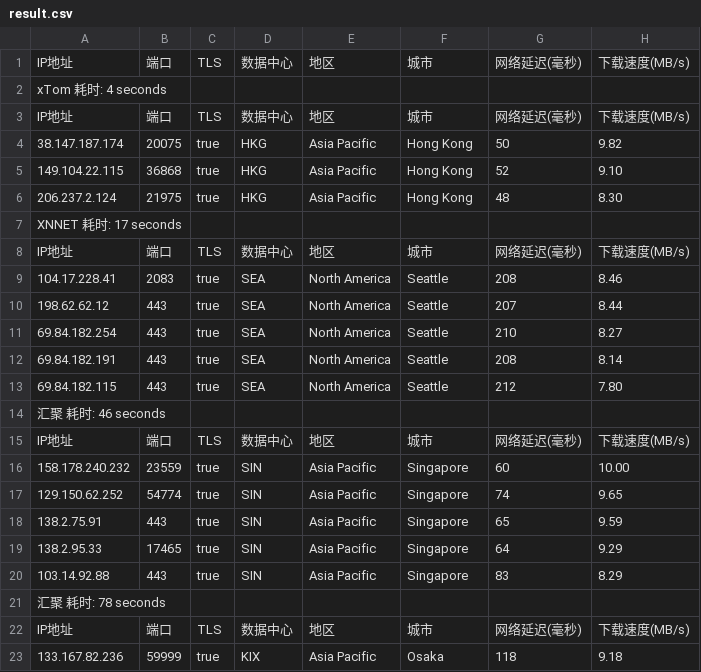
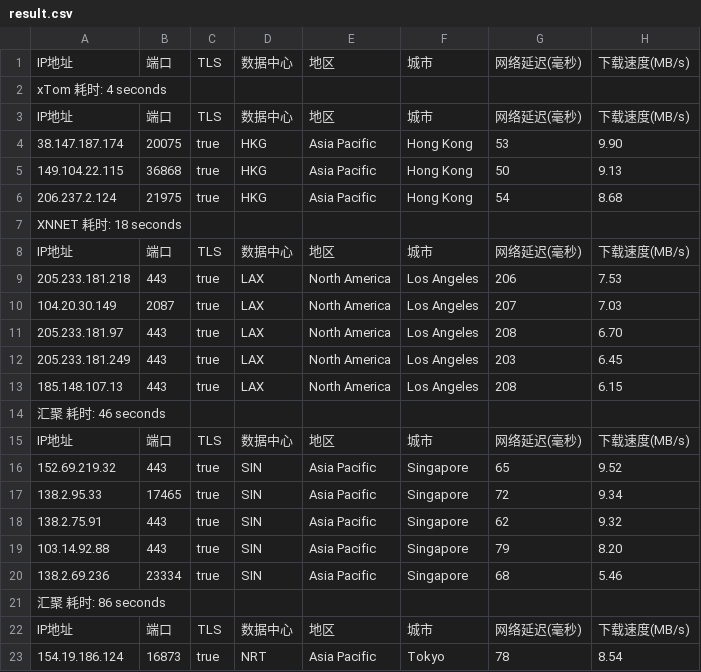
Before and after one commit to fatkun/bestcf, a CSV file: output/result.csv, drawn as a sheet; only a part is shown; removed rows and columns are numbered as before the commit, all else as after; the diff covers the shown part only; the diff names each change by its address in the sheet, - before the commit and + after, or states it on an @@ line.

```diff
--- a/output/result.csv
+++ b/output/result.csv
-G4: 50
+G4: 53
-H4: 9.82
+H4: 9.90
-G5: 52
+G5: 50
-H5: 9.10
+H5: 9.13
-G6: 48
+G6: 54
-H6: 8.30
+H6: 8.68
-A7: XNNET 耗时: 17 seconds
+A7: XNNET 耗时: 18 seconds
-row 9: 104.17.228.41 | 2083 | true | SEA | North America | Seattle | 208 | 8.46
-row 10: 198.62.62.12 | 443 | true | SEA | North America | Seattle | 207 | 8.44
-row 11: 69.84.182.254 | 443 | true | SEA | North America | Seattle | 210 | 8.27
+row 9: 205.233.181.218 | 443 | true | LAX | North America | Los Angeles | 206 | 7.53
+row 10: 104.20.30.149 | 2087 | true | LAX | North America | Los Angeles | 207 | 7.03
+row 11: 205.233.181.97 | 443 | true | LAX | North America | Los Angeles | 208 | 6.70
+row 12: 205.233.181.249 | 443 | true | LAX | North America | Los Angeles | 203 | 6.45
-A13: 69.84.182.191
+A13: 185.148.107.13
-D13: SEA
+D13: LAX
-F13: Seattle
+F13: Los Angeles
-H13: 8.14
+H13: 6.15
-row 13: 69.84.182.115 | 443 | true | SEA | North America | Seattle | 212 | 7.80
-row 16: 158.178.240.232 | 23559 | true | SIN | Asia Pacific | Singapore | 60 | 10.00
-row 17: 129.150.62.252 | 54774 | true | SIN | Asia Pacific | Singapore | 74 | 9.65
-A16: 138.2.75.91
+A16: 152.69.219.32
-H16: 9.59
+H16: 9.52
-G17: 64
+G17: 72
-H17: 9.29
+H17: 9.34
+row 18: 138.2.75.91 | 443 | true | SIN | Asia Pacific | Singapore | 62 | 9.32
-G19: 83
+G19: 79
-H19: 8.29
+H19: 8.20
+row 20: 138.2.69.236 | 23334 | true | SIN | Asia Pacific | Singapore | 68 | 5.46
-A21: 汇聚 耗时: 78 seconds
+A21: 汇聚 耗时: 86 seconds
-row 23: 133.167.82.236 | 59999 | true | KIX | Asia Pacific | Osaka | 118 | 9.18
+row 23: 154.19.186.124 | 16873 | true | NRT | Asia Pacific | Tokyo | 78 | 8.54
```
Also changed, not shown: 2 added rows, 2 removed rows and 8 edited cells elsewhere in this file, 1 other file.
